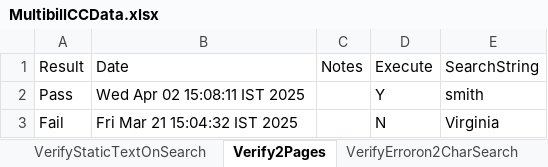
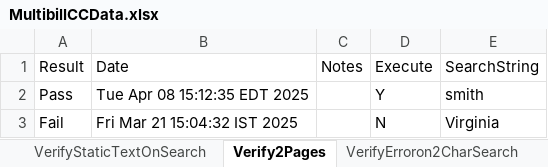
Before and after one commit to dcusend/VPS-Katalon, an Excel workbook: KatalonData/MultibillTestData/MultibillCCData.xlsx, sheet Verify2Pages, drawn as a sheet; values as stored, in another font and other column widths than the file's, no borders; the diff names each change by its address in the sheet, - before the commit and + after, or states it on an @@ line.

```diff
--- a/KatalonData/MultibillTestData/MultibillCCData.xlsx (sheet Verify2Pages)
+++ b/KatalonData/MultibillTestData/MultibillCCData.xlsx (sheet Verify2Pages)
-B2: Wed Apr 02 15:08:11 IST 2025
+B2: Tue Apr 08 15:12:35 EDT 2025
```
Also changed, not shown: 12 other files.
